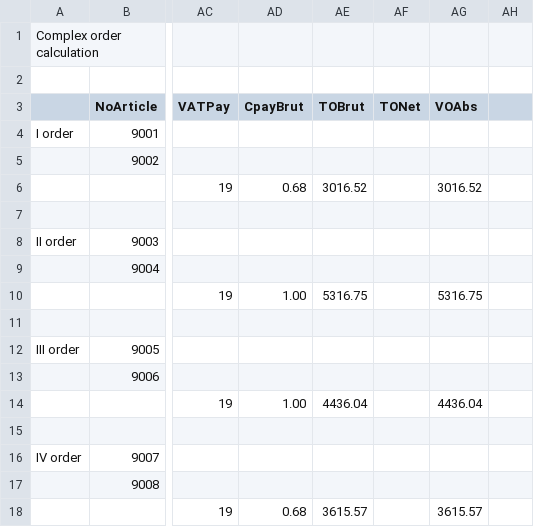
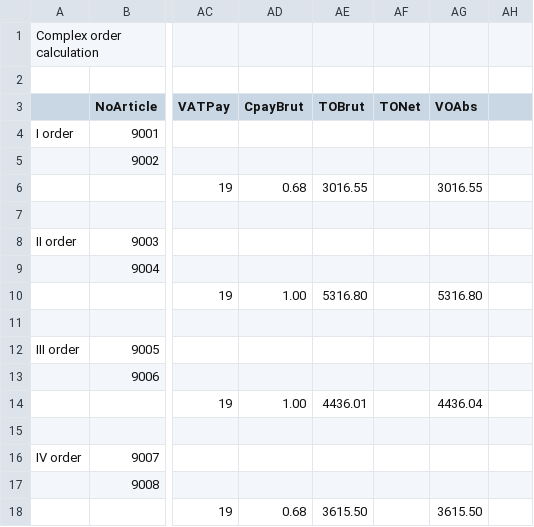
Before and after one commit to kingschnulli/oxid-esales, a CSV file: unittests/unit/maintenance/priceCalc/advBasketCalc.csv, drawn as a sheet; only a part is shown, gaps mark what is left out; the diff names each change by its address in the sheet, - before the commit and + after, or states it on an @@ line.

```diff
--- a/unittests/unit/maintenance/priceCalc/advBasketCalc.csv
+++ b/unittests/unit/maintenance/priceCalc/advBasketCalc.csv
-AE6 (TOBrut): 3016.52
+AE6 (TOBrut): 3016.55
-AG6 (VOAbs): 3016.52
+AG6 (VOAbs): 3016.55
-AE10 (TOBrut): 5316.75
+AE10 (TOBrut): 5316.80
-AG10 (VOAbs): 5316.75
+AG10 (VOAbs): 5316.80
-AE14 (TOBrut): 4436.04
+AE14 (TOBrut): 4436.01
-AE18 (TOBrut): 3615.57
+AE18 (TOBrut): 3615.50
-AG18 (VOAbs): 3615.57
+AG18 (VOAbs): 3615.50
```
Also changed, not shown: 7 other files.
